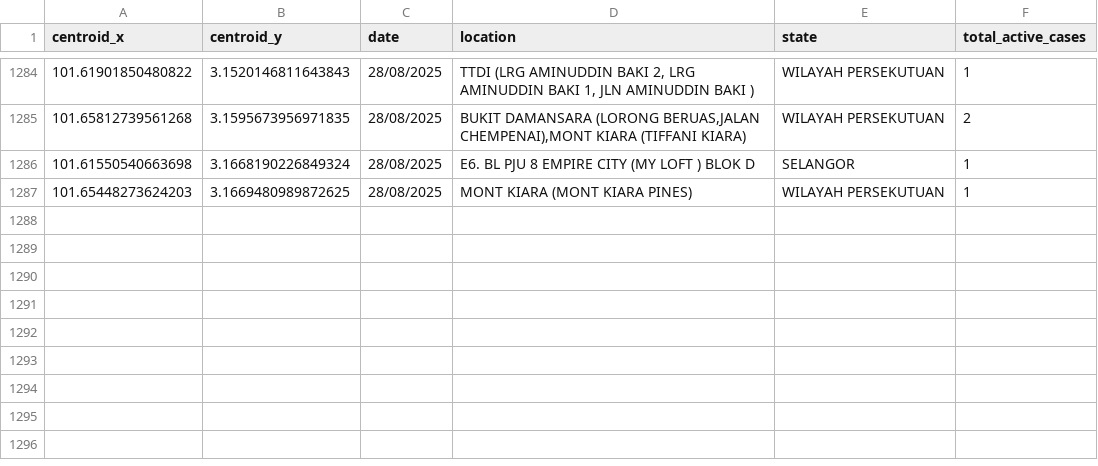
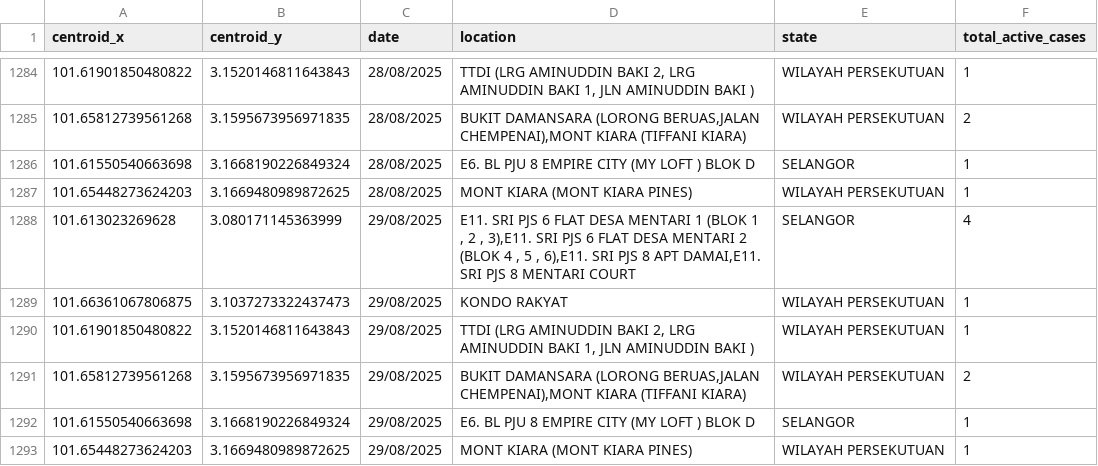
Before and after one commit to adamarbain/DailyScrapDengueData, a CSV file: active_dengue.csv, drawn as a sheet; only a part is shown, gaps mark what is left out; the diff names each change by its address in the sheet, - before the commit and + after, or states it on an @@ line.

```diff
--- a/active_dengue.csv
+++ b/active_dengue.csv
+row 1288: 101.613023269628 | 3.080171145363999 | 29/08/2025 | E11. SRI PJS 6 FLAT DESA MENTARI 1 (BLOK 1 , 2 , 3),E11. SRI PJS 6 FLAT DESA MENTARI 2 (BLOK 4 , 5 , 6),E11. SRI PJS 8 APT DAMAI,E11. SRI PJS 8 MENTARI COURT | SELANGOR | 4
+row 1289: 101.66361067806875 | 3.1037273322437473 | 29/08/2025 | KONDO RAKYAT | WILAYAH PERSEKUTUAN | 1
+row 1290: 101.61901850480822 | 3.1520146811643843 | 29/08/2025 | TTDI (LRG AMINUDDIN BAKI 2, LRG AMINUDDIN BAKI 1, JLN AMINUDDIN BAKI ) | WILAYAH PERSEKUTUAN | 1
+row 1291: 101.65812739561268 | 3.1595673956971835 | 29/08/2025 | BUKIT DAMANSARA (LORONG BERUAS,JALAN CHEMPENAI),MONT KIARA (TIFFANI KIARA) | WILAYAH PERSEKUTUAN | 2
+row 1292: 101.61550540663698 | 3.1668190226849324 | 29/08/2025 | E6. BL PJU 8 EMPIRE CITY (MY LOFT ) BLOK D | SELANGOR | 1
+row 1293: 101.65448273624203 | 3.1669480989872625 | 29/08/2025 | MONT KIARA (MONT KIARA PINES) | WILAYAH PERSEKUTUAN | 1
```
